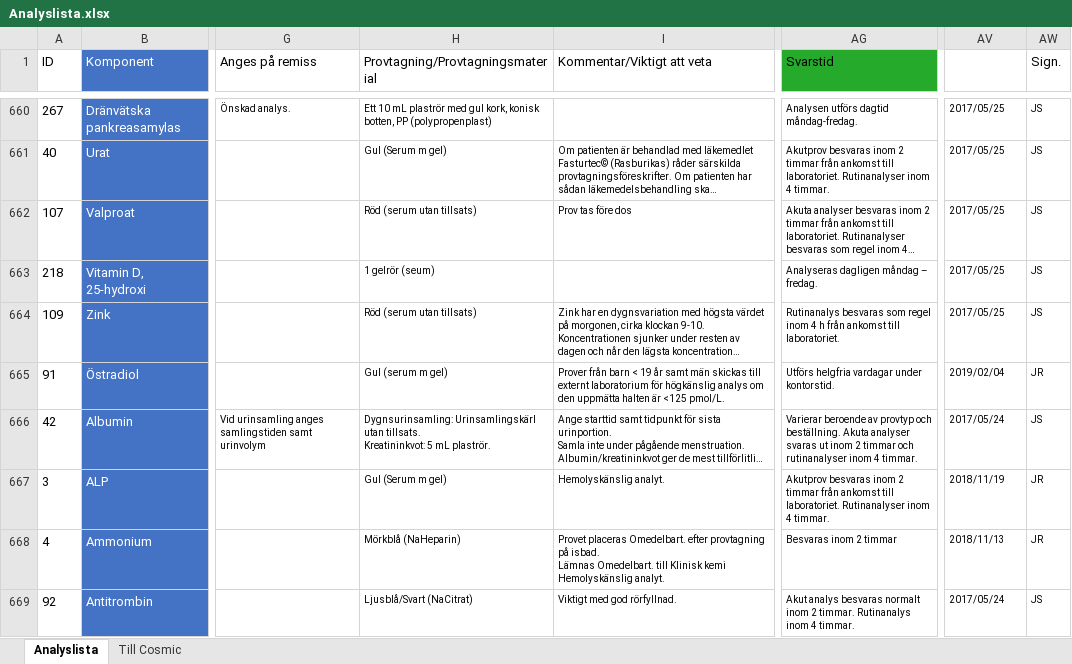
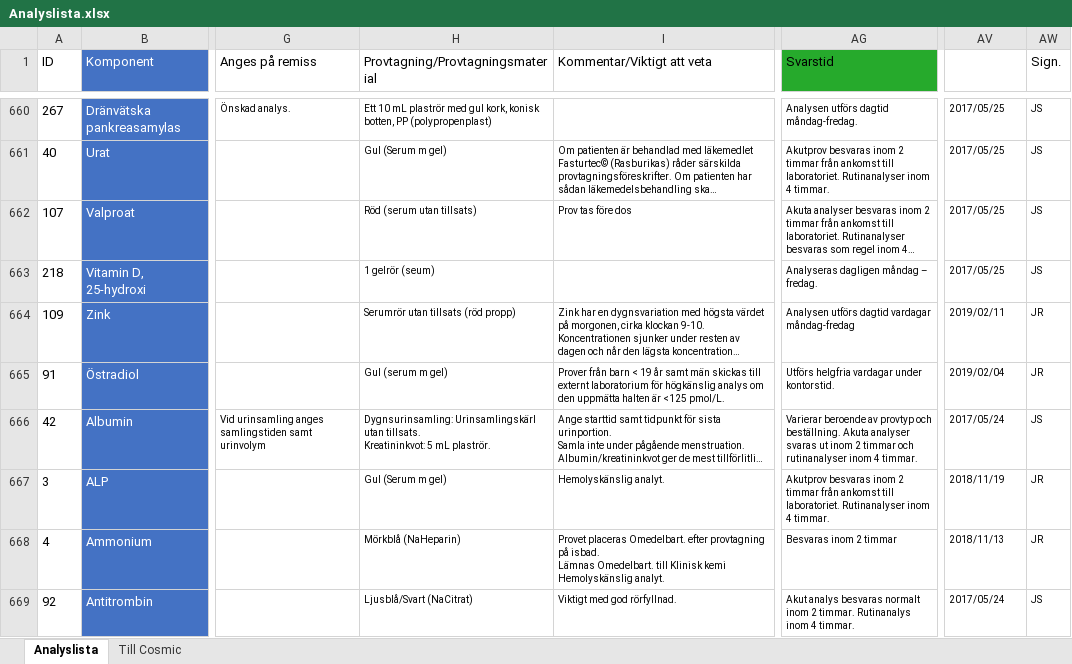
Before and after one commit to LabVastmanland/methodlist, an Excel workbook: data/Analyslista.xlsx, sheet Analyslista, drawn as a sheet; only a part is shown, gaps mark what is left out; long unchanged cells end in …; values as stored, in another font and other column widths than the file's, no borders; conditional formats and table styles not drawn; the diff names each change by its address in the sheet, - before the commit and + after, or states it on an @@ line.

Commit message:
Add files via upload

```diff
--- a/data/Analyslista.xlsx (sheet Analyslista)
+++ b/data/Analyslista.xlsx (sheet Analyslista)
-H664 (Provtagning/Provtagningsmaterial): Röd (serum utan tillsats)
+H664 (Provtagning/Provtagningsmaterial): Serumrör utan tillsats (röd propp)
-AG664 (Svarstid): Rutinanalys besvaras som regel inom 4 h från ankomst till laboratoriet.
+AG664 (Svarstid): Analysen utförs dagtid vardagar måndag-fredag
-AV664 (Uppdaterad): 2017/05/25
+AV664 (Uppdaterad): 2019/02/11
-AW664 (Sign.): JS
+AW664 (Sign.): JR
```
